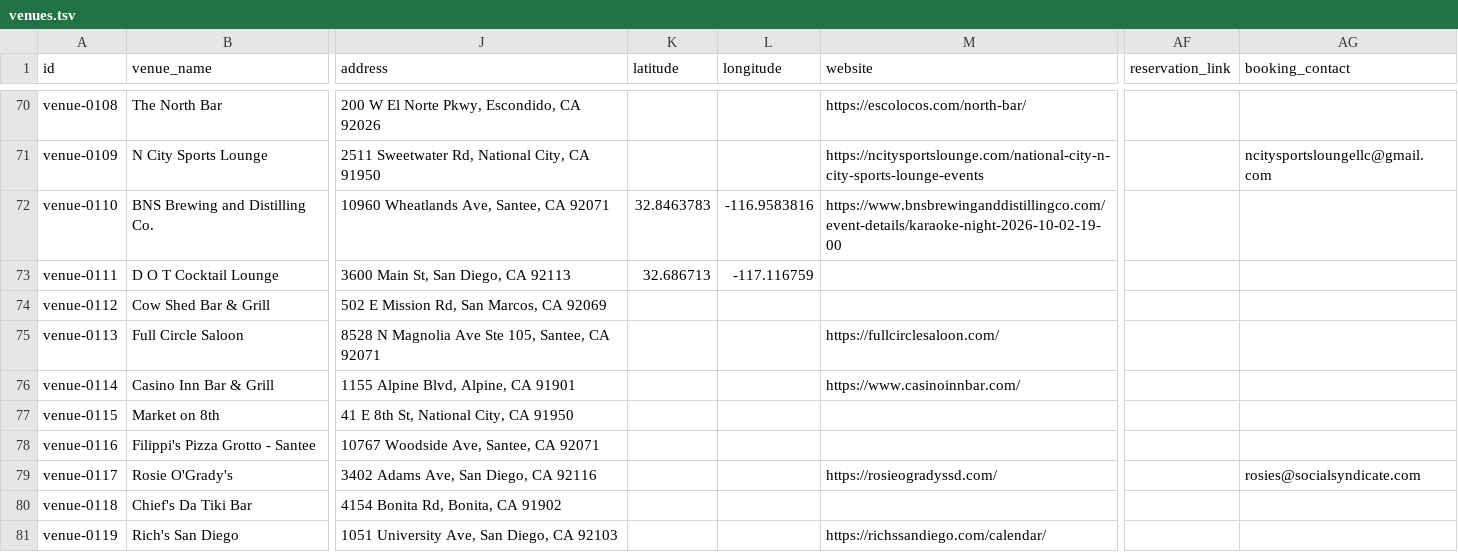
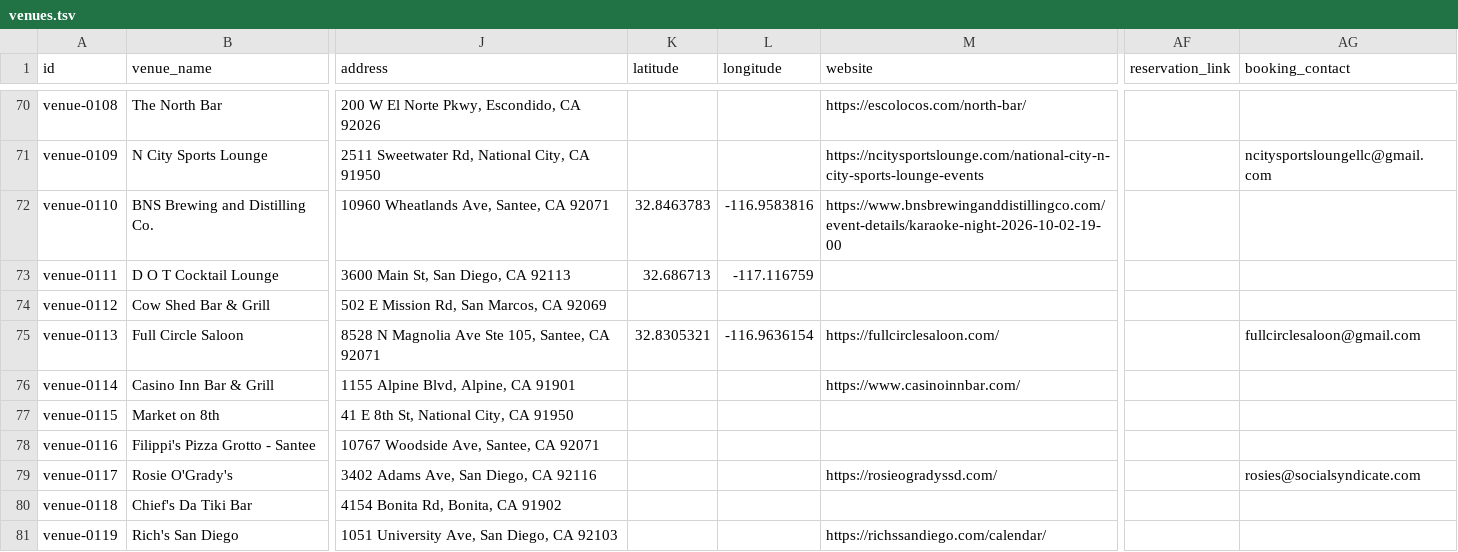
Before and after one commit to whiteinkcreates/singhub, a TSV file: public/data/venues.tsv, drawn as a sheet; only a part is shown, gaps mark what is left out; the diff names each change by its address in the sheet, - before the commit and + after, or states it on an @@ line.

Commit message:
Support live Full Circle profile demos (#201)
Add Full Circle Saloon map/contact details and force venue listing surfaces dynamic so Light Up toggles reflect immediately without a redeploy.

```diff
--- a/public/data/venues.tsv
+++ b/public/data/venues.tsv
-K75 (latitude): (empty)
+K75 (latitude): 32.8305321
-L75 (longitude): (empty)
+L75 (longitude): -116.9636154
-AG75 (booking_contact): (empty)
+AG75 (booking_contact): fullcirclesaloon@gmail.com
```
Also changed, not shown: 2 other files.
